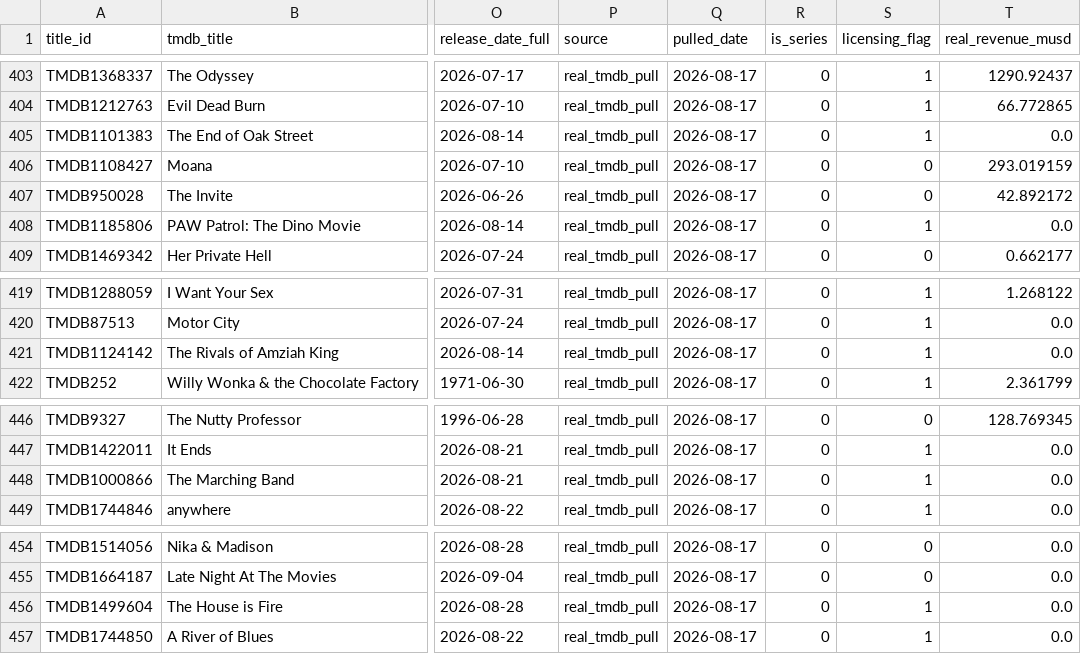
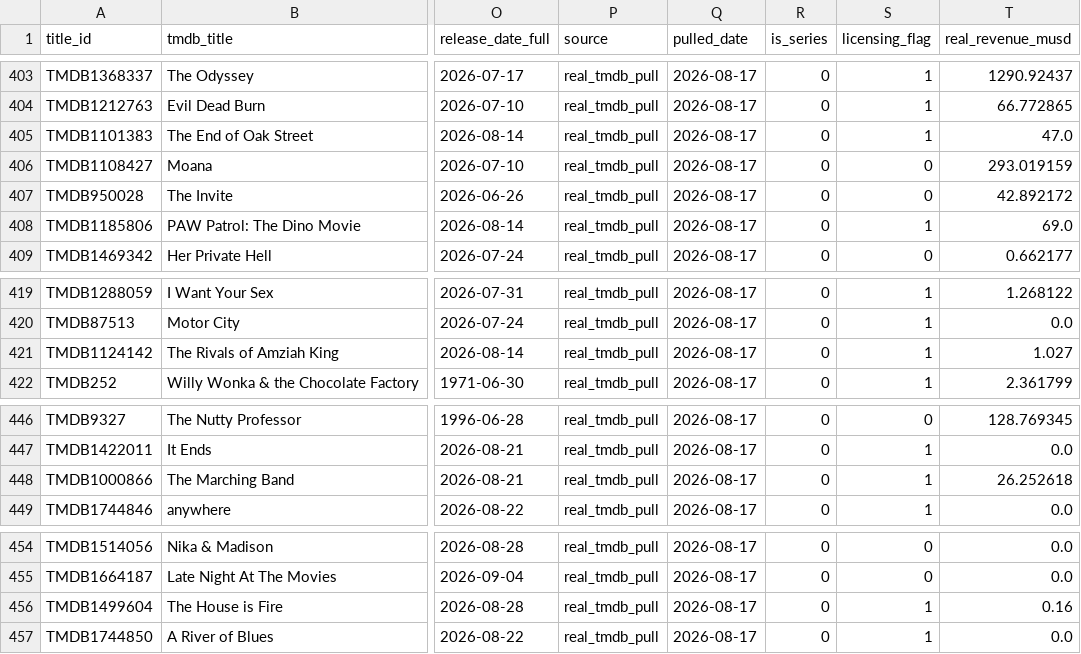
Before and after one commit to abhishekghaisas/Content-Portfolio-Strategy, a CSV file: data/catalog_history.csv, drawn as a sheet; only a part is shown, gaps mark what is left out; the diff names each change by its address in the sheet, - before the commit and + after, or states it on an @@ line.

```diff
--- a/data/catalog_history.csv
+++ b/data/catalog_history.csv
-T405 (real_revenue_musd): 0.0
+T405 (real_revenue_musd): 47.0
-T408 (real_revenue_musd): 0.0
+T408 (real_revenue_musd): 69.0
-T421 (real_revenue_musd): 0.0
+T421 (real_revenue_musd): 1.027
-T448 (real_revenue_musd): 0.0
+T448 (real_revenue_musd): 26.252618
-T456 (real_revenue_musd): 0.0
+T456 (real_revenue_musd): 0.16
```
Also changed, not shown: 1 other file.
